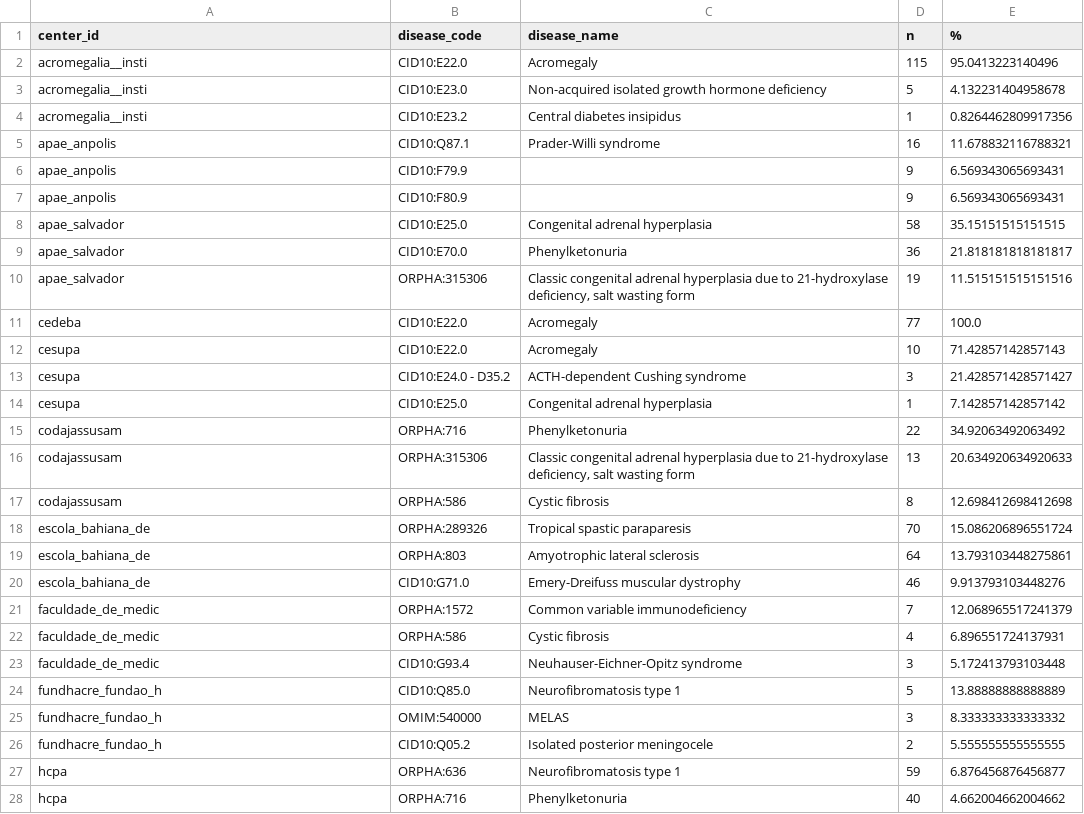
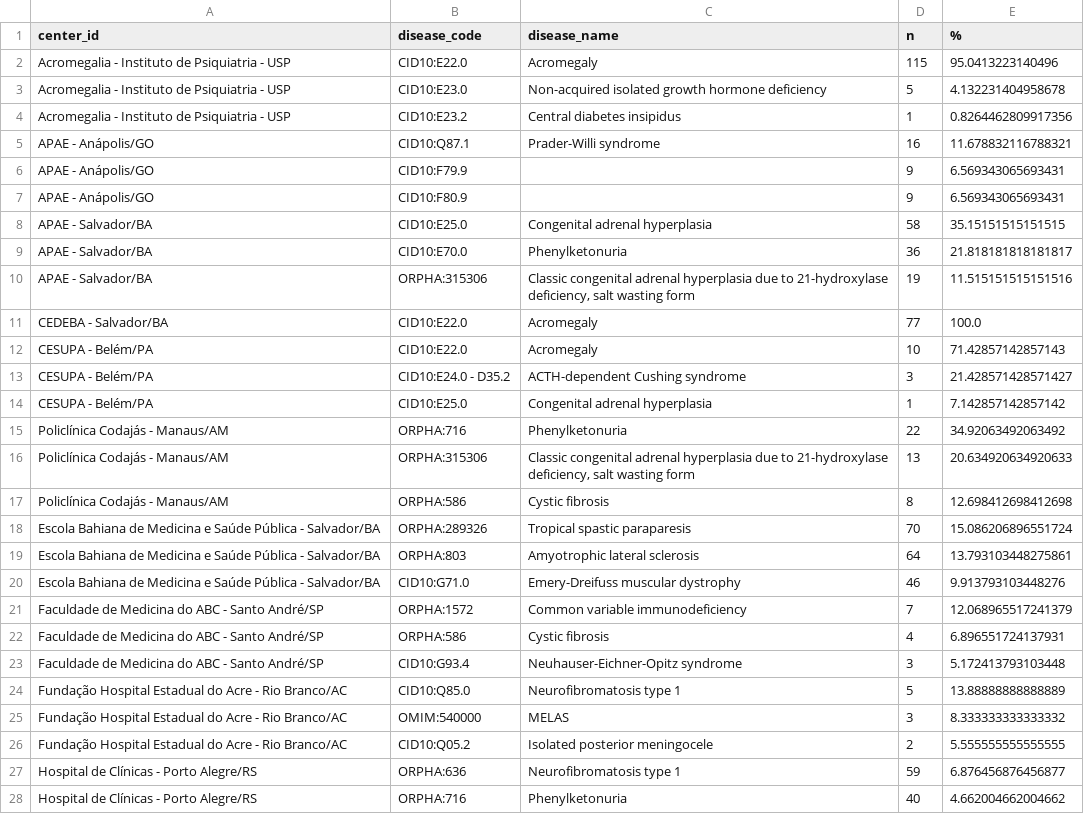
Before and after one commit to RARAS-BR/retrospective_manuscript, a CSV file: data/top_diseases_by_center.csv, drawn as a sheet; only a part is shown; the diff covers the shown part only.

Commit message:
:pencil: chore: map center id

```diff
--- a/data/top_diseases_by_center.csv
+++ b/data/top_diseases_by_center.csv
@@ -1,28 +1,28 @@
 center_id,disease_code,disease_name,n,%
-acromegalia__insti,CID10:E22.0,Acromegaly,115,95.0413223140496
-acromegalia__insti,CID10:E23.0,Non-acquired isolated growth hormone deficiency,5,4.132231404958678
-acromegalia__insti,CID10:E23.2,Central diabetes insipidus,1,0.8264462809917356
-apae_anpolis,CID10:Q87.1,Prader-Willi syndrome,16,11.678832116788321
-apae_anpolis,CID10:F79.9,,9,6.569343065693431
-apae_anpolis,CID10:F80.9,,9,6.569343065693431
-apae_salvador,CID10:E25.0,Congenital adrenal hyperplasia,58,35.15151515151515
-apae_salvador,CID10:E70.0,Phenylketonuria,36,21.818181818181817
-apae_salvador,ORPHA:315306,"Classic congenital adrenal hyperplasia due to 21-hydroxylase deficiency, salt wasting form",19,11.515151515151516
-cedeba,CID10:E22.0,Acromegaly,77,100.0
-cesupa,CID10:E22.0,Acromegaly,10,71.42857142857143
-cesupa,CID10:E24.0 - D35.2,ACTH-dependent Cushing syndrome,3,21.428571428571427
-cesupa,CID10:E25.0,Congenital adrenal hyperplasia,1,7.142857142857142
-codajassusam,ORPHA:716,Phenylketonuria,22,34.92063492063492
-codajassusam,ORPHA:315306,"Classic congenital adrenal hyperplasia due to 21-hydroxylase deficiency, salt wasting form",13,20.634920634920633
-codajassusam,ORPHA:586,Cystic fibrosis,8,12.698412698412698
-escola_bahiana_de,ORPHA:289326,Tropical spastic paraparesis,70,15.086206896551724
-escola_bahiana_de,ORPHA:803,Amyotrophic lateral sclerosis,64,13.793103448275861
-escola_bahiana_de,CID10:G71.0,Emery-Dreifuss muscular dystrophy,46,9.913793103448276
-faculdade_de_medic,ORPHA:1572,Common variable immunodeficiency,7,12.068965517241379
-faculdade_de_medic,ORPHA:586,Cystic fibrosis,4,6.896551724137931
-faculdade_de_medic,CID10:G93.4,Neuhauser-Eichner-Opitz syndrome,3,5.172413793103448
-fundhacre_fundao_h,CID10:Q85.0,Neurofibromatosis type 1,5,13.88888888888889
-fundhacre_fundao_h,OMIM:540000,MELAS,3,8.333333333333332
-fundhacre_fundao_h,CID10:Q05.2,Isolated posterior meningocele,2,5.555555555555555
-hcpa,ORPHA:636,Neurofibromatosis type 1,59,6.876456876456877
-hcpa,ORPHA:716,Phenylketonuria,40,4.662004662004662
+Acromegalia - Instituto de Psiquiatria - USP,CID10:E22.0,Acromegaly,115,95.0413223140496
+Acromegalia - Instituto de Psiquiatria - USP,CID10:E23.0,Non-acquired isolated growth hormone deficiency,5,4.132231404958678
+Acromegalia - Instituto de Psiquiatria - USP,CID10:E23.2,Central diabetes insipidus,1,0.8264462809917356
+APAE - Anápolis/GO,CID10:Q87.1,Prader-Willi syndrome,16,11.678832116788321
+APAE - Anápolis/GO,CID10:F79.9,,9,6.569343065693431
+APAE - Anápolis/GO,CID10:F80.9,,9,6.569343065693431
+APAE - Salvador/BA,CID10:E25.0,Congenital adrenal hyperplasia,58,35.15151515151515
+APAE - Salvador/BA,CID10:E70.0,Phenylketonuria,36,21.818181818181817
+APAE - Salvador/BA,ORPHA:315306,"Classic congenital adrenal hyperplasia due to 21-hydroxylase deficiency, salt wasting form",19,11.515151515151516
+CEDEBA - Salvador/BA,CID10:E22.0,Acromegaly,77,100.0
+CESUPA - Belém/PA,CID10:E22.0,Acromegaly,10,71.42857142857143
+CESUPA - Belém/PA,CID10:E24.0 - D35.2,ACTH-dependent Cushing syndrome,3,21.428571428571427
+CESUPA - Belém/PA,CID10:E25.0,Congenital adrenal hyperplasia,1,7.142857142857142
+Policlínica Codajás - Manaus/AM,ORPHA:716,Phenylketonuria,22,34.92063492063492
+Policlínica Codajás - Manaus/AM,ORPHA:315306,"Classic congenital adrenal hyperplasia due to 21-hydroxylase deficiency, salt wasting form",13,20.634920634920633
+Policlínica Codajás - Manaus/AM,ORPHA:586,Cystic fibrosis,8,12.698412698412698
+Escola Bahiana de Medicina e Saúde Pública - Salvador/BA,ORPHA:289326,Tropical spastic paraparesis,70,15.086206896551724
+Escola Bahiana de Medicina e Saúde Pública - Salvador/BA,ORPHA:803,Amyotrophic lateral sclerosis,64,13.793103448275861
+Escola Bahiana de Medicina e Saúde Pública - Salvador/BA,CID10:G71.0,Emery-Dreifuss muscular dystrophy,46,9.913793103448276
+Faculdade de Medicina do ABC - Santo André/SP,ORPHA:1572,Common variable immunodeficiency,7,12.068965517241379
+Faculdade de Medicina do ABC - Santo André/SP,ORPHA:586,Cystic fibrosis,4,6.896551724137931
+Faculdade de Medicina do ABC - Santo André/SP,CID10:G93.4,Neuhauser-Eichner-Opitz syndrome,3,5.172413793103448
+Fundação Hospital Estadual do Acre - Rio Branco/AC,CID10:Q85.0,Neurofibromatosis type 1,5,13.88888888888889
+Fundação Hospital Estadual do Acre - Rio Branco/AC,OMIM:540000,MELAS,3,8.333333333333332
+Fundação Hospital Estadual do Acre - Rio Branco/AC,CID10:Q05.2,Isolated posterior meningocele,2,5.555555555555555
+Hospital de Clínicas - Porto Alegre/RS,ORPHA:636,Neurofibromatosis type 1,59,6.876456876456877
+Hospital de Clínicas - Porto Alegre/RS,ORPHA:716,Phenylketonuria,40,4.662004662004662
```
Also changed, not shown: 67 edited cells elsewhere in this file.
